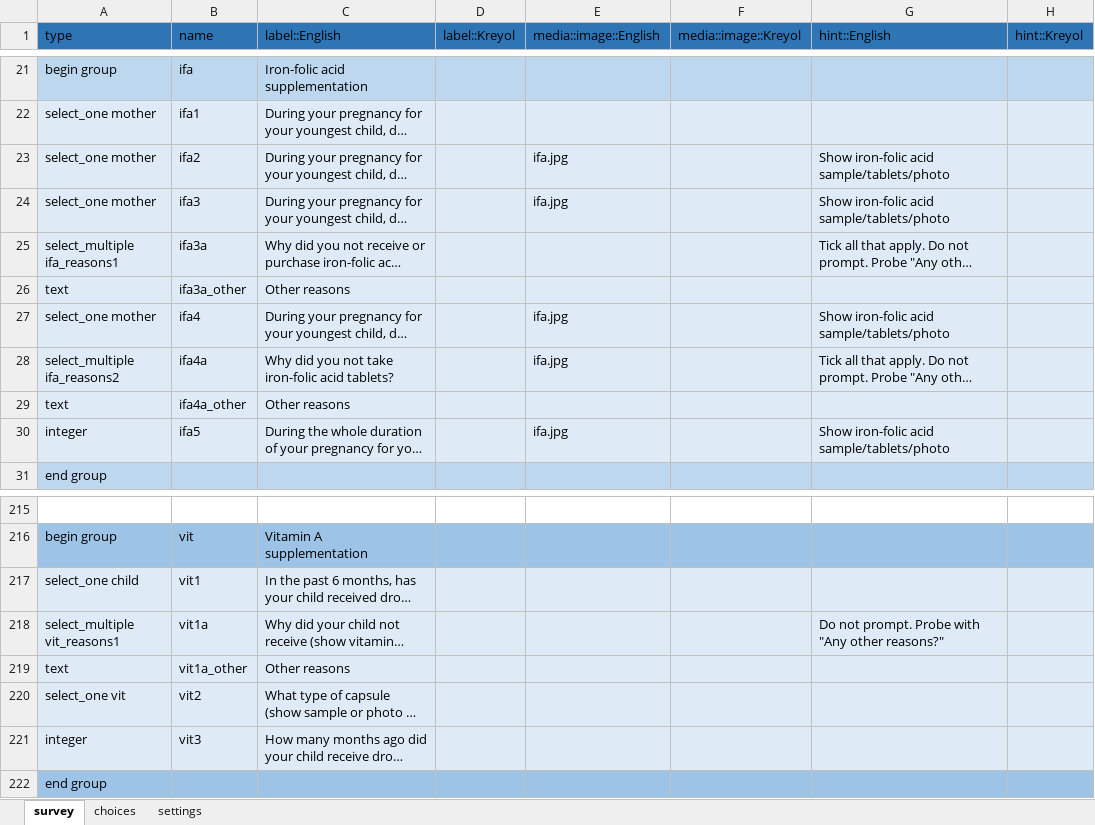
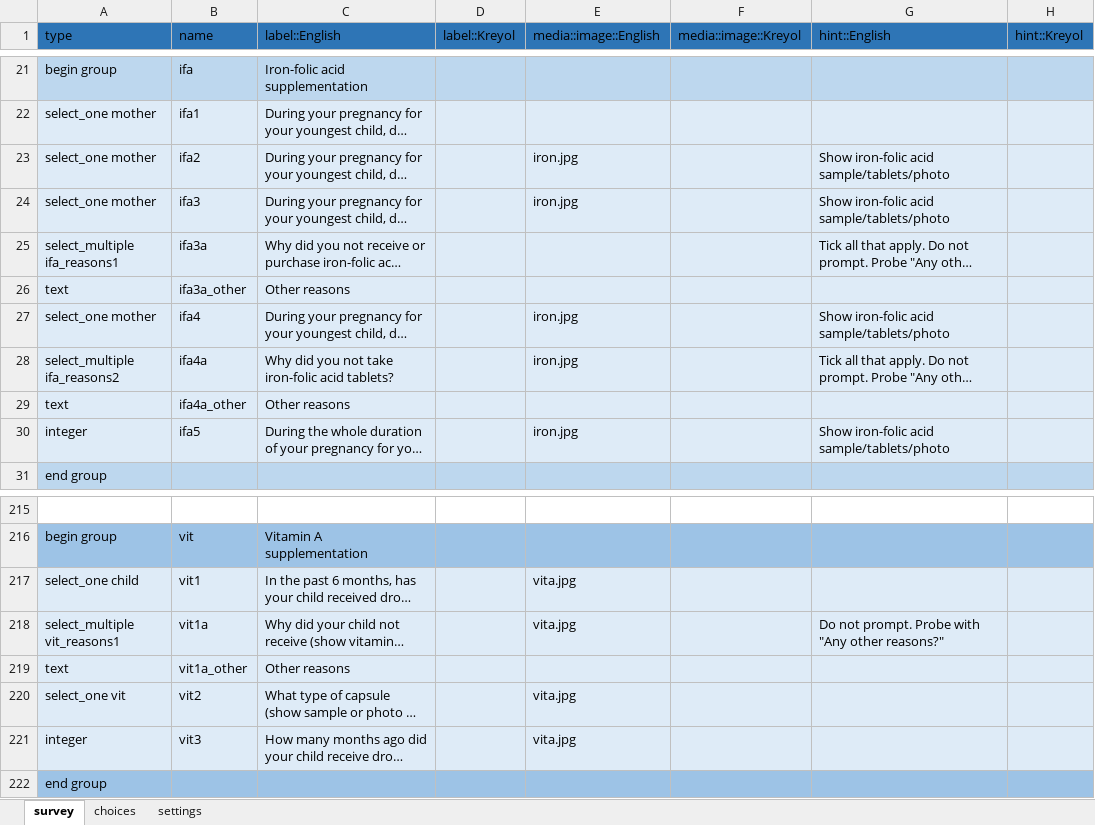
Before and after one commit to validmeasures/liberiaS3Mforms, an Excel workbook: liberiaCoverage.xlsx, sheet survey, drawn as a sheet; only a part is shown, gaps mark what is left out; long unchanged cells end in …; values as stored, in another font and other column widths than the file's, no borders; the diff names each change by its address in the sheet, - before the commit and + after, or states it on an @@ line.

```diff
--- a/liberiaCoverage.xlsx (sheet survey)
+++ b/liberiaCoverage.xlsx (sheet survey)
-E23:E24 (media::image::English): ifa.jpg
+E23:E24 (media::image::English): iron.jpg
-E27:E28 (media::image::English): ifa.jpg
+E27:E28 (media::image::English): iron.jpg
-E30 (media::image::English): ifa.jpg
+E30 (media::image::English): iron.jpg
-E217:E218 (media::image::English): (empty)
+E217:E218 (media::image::English): vita.jpg
-E220:E221 (media::image::English): (empty)
+E220:E221 (media::image::English): vita.jpg
```
Also changed, not shown: sheet choices, 1 other file.
